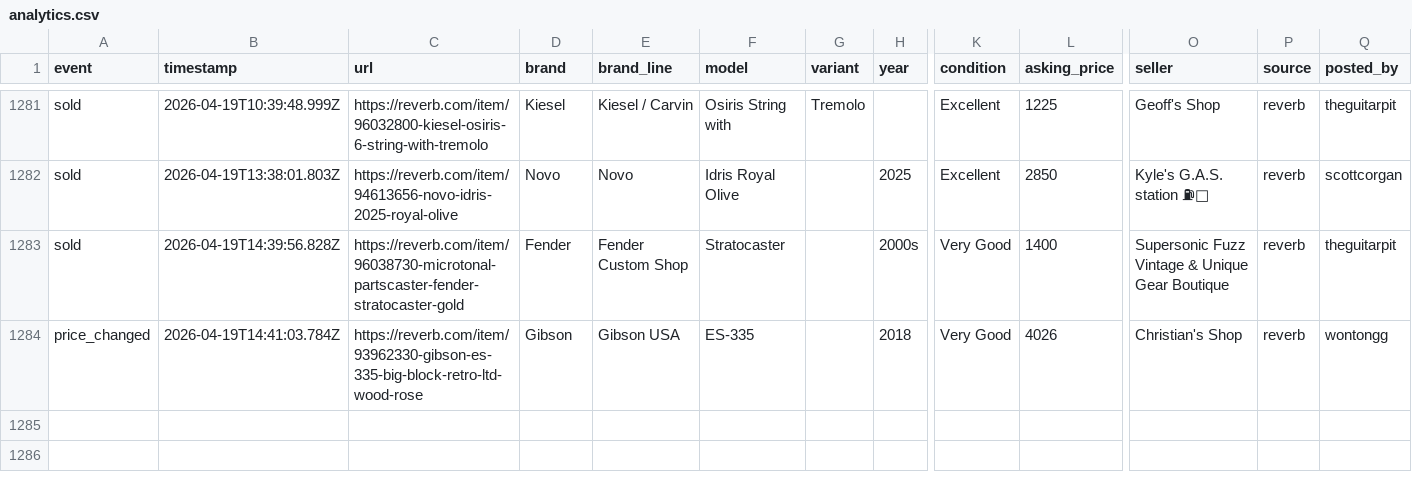
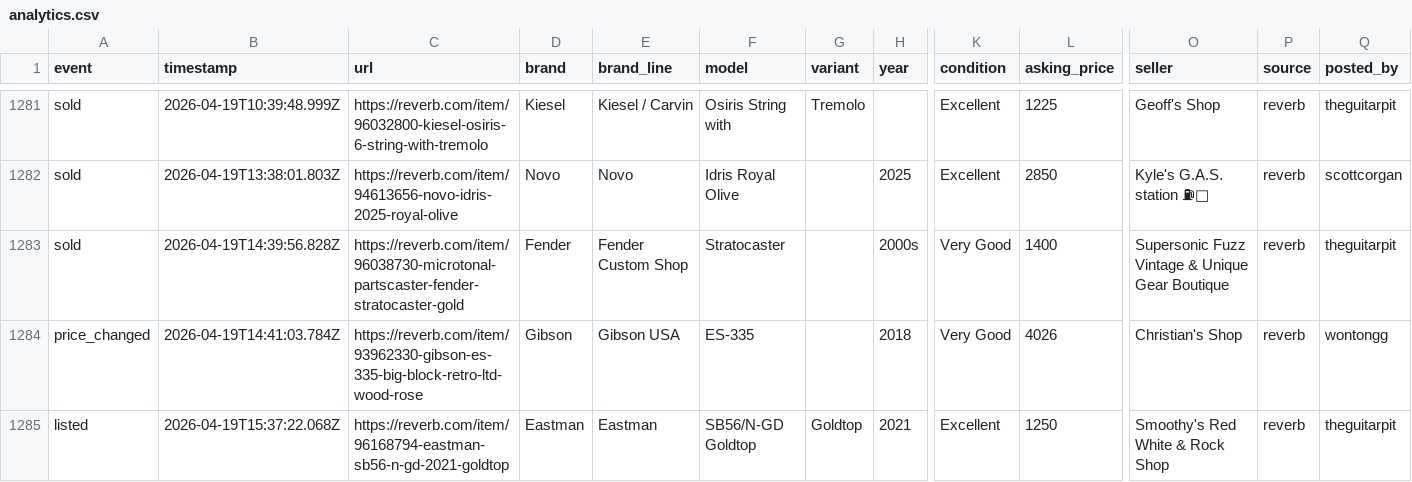
Before and after one commit to SrsRamifications/guitar-pit-data, a CSV file: analytics.csv, drawn as a sheet; only a part is shown, gaps mark what is left out; rows hold the shown columns only; the diff names each change by its address in the sheet, - before the commit and + after, or states it on an @@ line.

Commit message:
📊 Analytics: 1 event(s) [skip ci]

```diff
--- a/analytics.csv
+++ b/analytics.csv
+row 1285: listed | 2026-04-19T15:37:22.068Z | https://reverb.com/item/96168794-eastman-sb56-n-gd-2021-goldtop | Eastman | Eastman | SB56/N-GD Goldtop | Goldtop | 2021 | Excellent | 1250 | Smoothy's Red White & Rock Shop | reverb | theguitarpit
```
